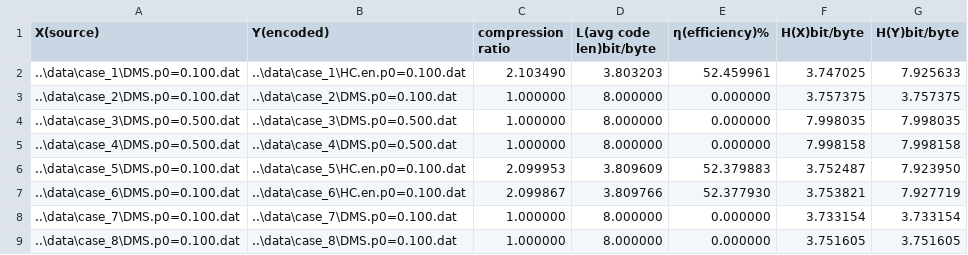
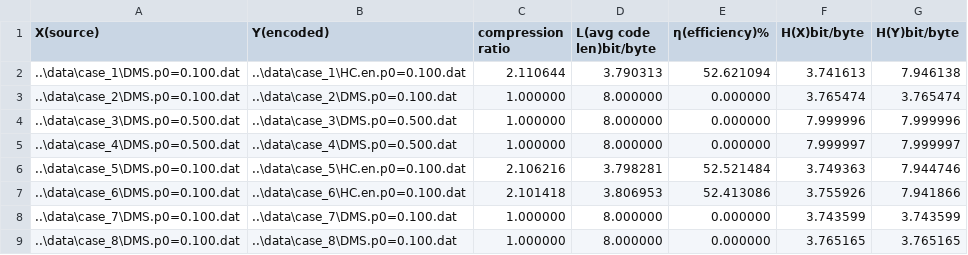
Before and after one commit to JNU-ICT-group/Regular-assigment, a CSV file: final-design/data/HC.info.csv, drawn as a sheet.

```diff
--- a/final-design/data/HC.info.csv
+++ b/final-design/data/HC.info.csv
@@ -1,9 +1,9 @@
 "X(source)","Y(encoded)","compression ratio","L(avg code len)bit/byte","η(efficiency)%","H(X)bit/byte","H(Y)bit/byte"
-"..\data\case_1\DMS.p0=0.100.dat","..\data\case_1\HC.en.p0=0.100.dat","2.103490","3.803203","52.459961","3.747025","7.925633"
-"..\data\case_2\DMS.p0=0.100.dat","..\data\case_2\DMS.p0=0.100.dat","1.000000","8.000000","0.000000","3.757375","3.757375"
-"..\data\case_3\DMS.p0=0.500.dat","..\data\case_3\DMS.p0=0.500.dat","1.000000","8.000000","0.000000","7.998035","7.998035"
-"..\data\case_4\DMS.p0=0.500.dat","..\data\case_4\DMS.p0=0.500.dat","1.000000","8.000000","0.000000","7.998158","7.998158"
-"..\data\case_5\DMS.p0=0.100.dat","..\data\case_5\HC.en.p0=0.100.dat","2.099953","3.809609","52.379883","3.752487","7.923950"
-"..\data\case_6\DMS.p0=0.100.dat","..\data\case_6\HC.en.p0=0.100.dat","2.099867","3.809766","52.377930","3.753821","7.927719"
-"..\data\case_7\DMS.p0=0.100.dat","..\data\case_7\DMS.p0=0.100.dat","1.000000","8.000000","0.000000","3.733154","3.733154"
-"..\data\case_8\DMS.p0=0.100.dat","..\data\case_8\DMS.p0=0.100.dat","1.000000","8.000000","0.000000","3.751605","3.751605"
+"..\data\case_1\DMS.p0=0.100.dat","..\data\case_1\HC.en.p0=0.100.dat","2.110644","3.790313","52.621094","3.741613","7.946138"
+"..\data\case_2\DMS.p0=0.100.dat","..\data\case_2\DMS.p0=0.100.dat","1.000000","8.000000","0.000000","3.765474","3.765474"
+"..\data\case_3\DMS.p0=0.500.dat","..\data\case_3\DMS.p0=0.500.dat","1.000000","8.000000","0.000000","7.999996","7.999996"
+"..\data\case_4\DMS.p0=0.500.dat","..\data\case_4\DMS.p0=0.500.dat","1.000000","8.000000","0.000000","7.999997","7.999997"
+"..\data\case_5\DMS.p0=0.100.dat","..\data\case_5\HC.en.p0=0.100.dat","2.106216","3.798281","52.521484","3.749363","7.944746"
+"..\data\case_6\DMS.p0=0.100.dat","..\data\case_6\HC.en.p0=0.100.dat","2.101418","3.806953","52.413086","3.755926","7.941866"
+"..\data\case_7\DMS.p0=0.100.dat","..\data\case_7\DMS.p0=0.100.dat","1.000000","8.000000","0.000000","3.743599","3.743599"
+"..\data\case_8\DMS.p0=0.100.dat","..\data\case_8\DMS.p0=0.100.dat","1.000000","8.000000","0.000000","3.765165","3.765165"
```
Also changed, not shown: final-design/data/BSC.info.csv, final-design/data/DMS.info.csv, 21 other files.
